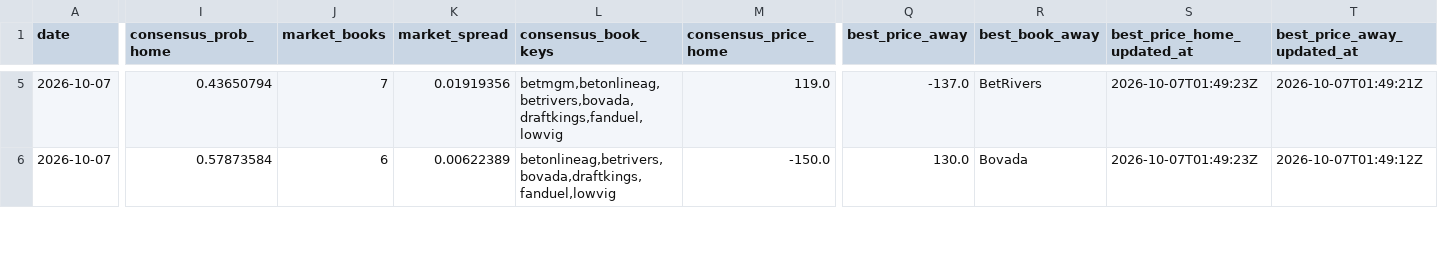
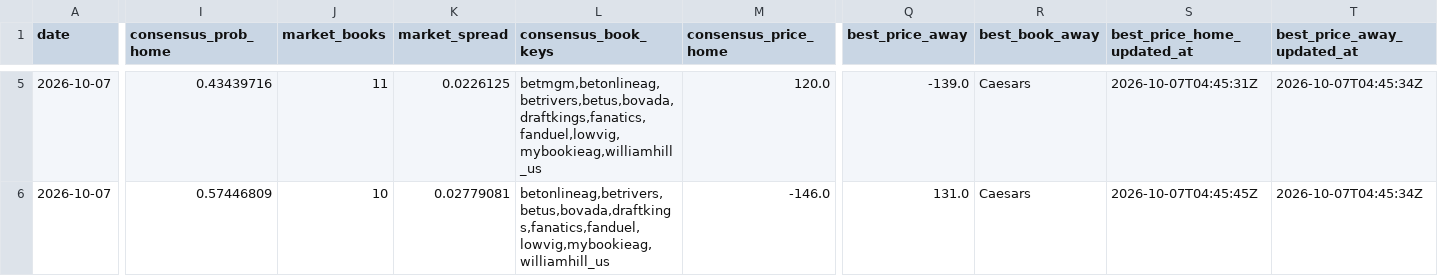
Before and after one commit to joshuakingsland/claude-diamond, a CSV file: data/lines_upcoming.csv, drawn as a sheet; only a part is shown, gaps mark what is left out; the diff covers the shown part only; the diff names each change by its address in the sheet, - before the commit and + after, or states it on an @@ line.

```diff
--- a/data/lines_upcoming.csv
+++ b/data/lines_upcoming.csv
-I5 (consensus_prob_home): 0.43650794
+I5 (consensus_prob_home): 0.43439716
-J5 (market_books): 7
+J5 (market_books): 11
-K5 (market_spread): 0.01919356
+K5 (market_spread): 0.0226125
-L5 (consensus_book_keys): betmgm,betonlineag,betrivers,bovada,draftkings,fanduel,lowvig
+L5 (consensus_book_keys): betmgm,betonlineag,betrivers,betus,bovada,draftkings,fanatics,fanduel,lowvig,mybookieag,williamhill_us
-M5 (consensus_price_home): 119.0
+M5 (consensus_price_home): 120.0
-Q5 (best_price_away): -137.0
+Q5 (best_price_away): -139.0
-R5 (best_book_away): BetRivers
+R5 (best_book_away): Caesars
-S5 (best_price_home_updated_at): 2026-10-07T01:49:23Z
+S5 (best_price_home_updated_at): 2026-10-07T04:45:31Z
-T5 (best_price_away_updated_at): 2026-10-07T01:49:21Z
+T5 (best_price_away_updated_at): 2026-10-07T04:45:34Z
-I6 (consensus_prob_home): 0.57873584
+I6 (consensus_prob_home): 0.57446809
-J6 (market_books): 6
+J6 (market_books): 10
-K6 (market_spread): 0.00622389
+K6 (market_spread): 0.02779081
-L6 (consensus_book_keys): betonlineag,betrivers,bovada,draftkings,fanduel,lowvig
+L6 (consensus_book_keys): betonlineag,betrivers,betus,bovada,draftkings,fanatics,fanduel,lowvig,mybookieag,williamhill_us
-M6 (consensus_price_home): -150.0
+M6 (consensus_price_home): -146.0
-Q6 (best_price_away): 130.0
+Q6 (best_price_away): 131.0
-R6 (best_book_away): Bovada
+R6 (best_book_away): Caesars
-S6 (best_price_home_updated_at): 2026-10-07T01:49:23Z
+S6 (best_price_home_updated_at): 2026-10-07T04:45:45Z
-T6 (best_price_away_updated_at): 2026-10-07T01:49:12Z
+T6 (best_price_away_updated_at): 2026-10-07T04:45:34Z
```
Also changed, not shown: 84 edited cells elsewhere in this file, 5 other files.
